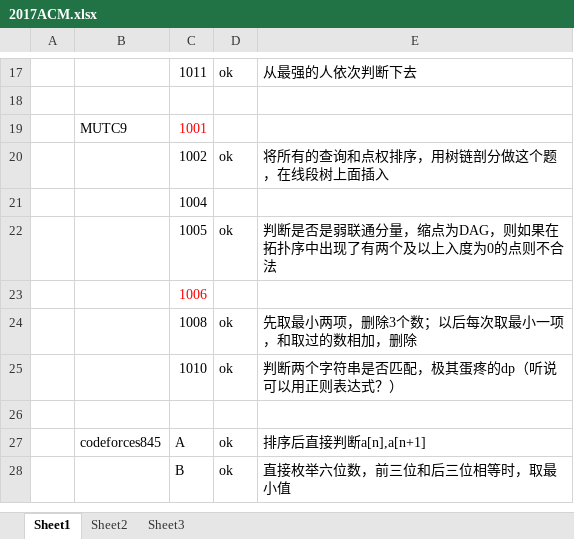
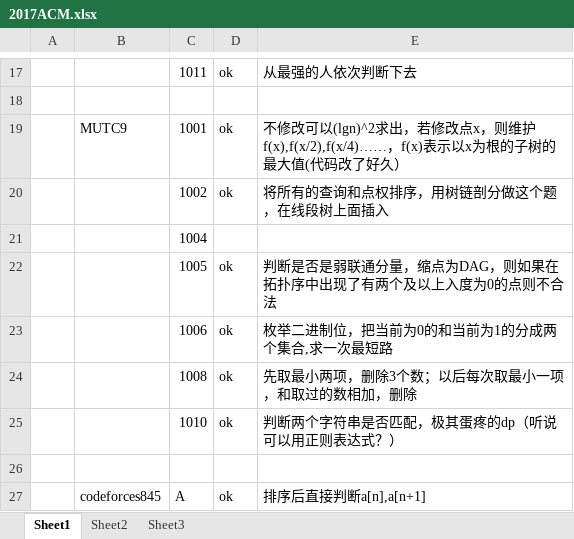
Before and after one commit to VFVrPQ/2017ACM, an Excel workbook: 2017ACM.xlsx, sheet Sheet1, drawn as a sheet; only a part is shown, gaps mark what is left out; the shorter side is filled out with more unchanged rows; values as stored, in another font and other column widths than the file's, no borders; removed rows and columns are numbered as before the commit, all else as after; the diff names each change by its address in the sheet, - before the commit and + after, or states it on an @@ line.

```diff
--- a/2017ACM.xlsx (sheet Sheet1)
+++ b/2017ACM.xlsx (sheet Sheet1)
-C19 text colour: #FF0000
+C19 text colour: black
-D19: (empty)
+D19: ok
-E19: (empty)
+E19: 不修改可以(lgn)^2求出，若修改点x，则维护f(x),f(x/2),f(x/4)……，f(x)表示以x为根的子树的最大值(代码改了好久）
-row 23:  |  | 1006
+row 23:  |  | 1006 | ok | 枚举二进制位，把当前为0的和当前为1的分成两个集合,求一次最短路
```
Also changed, not shown: 2 other files.
